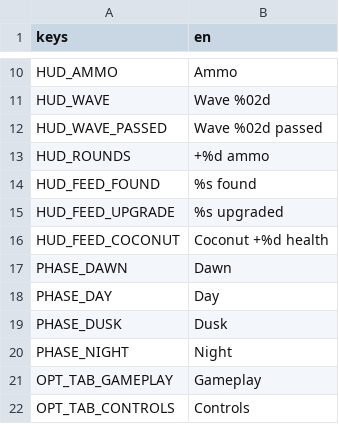
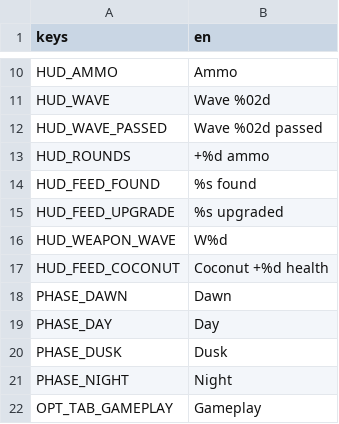
Before and after one commit to Garden-Fence-Games/fight-island, a CSV file: assets/locale/ui.csv, drawn as a sheet; only a part is shown, gaps mark what is left out; the shorter side is filled out with more unchanged rows; the diff names each change by its address in the sheet, - before the commit and + after, or states it on an @@ line.

```diff
--- a/assets/locale/ui.csv
+++ b/assets/locale/ui.csv
+row 16: HUD_WEAPON_WAVE | W%d
```
Also changed, not shown: 9 other files.
